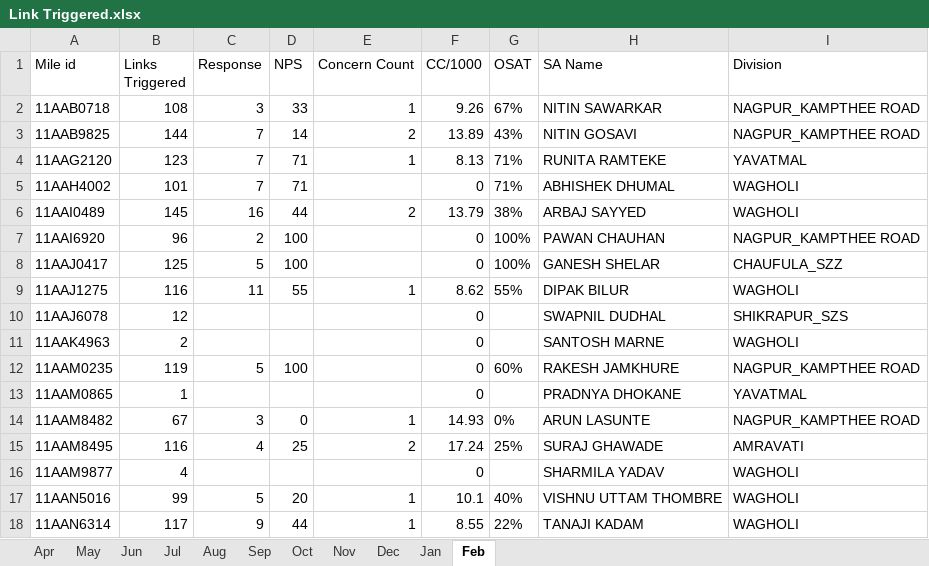
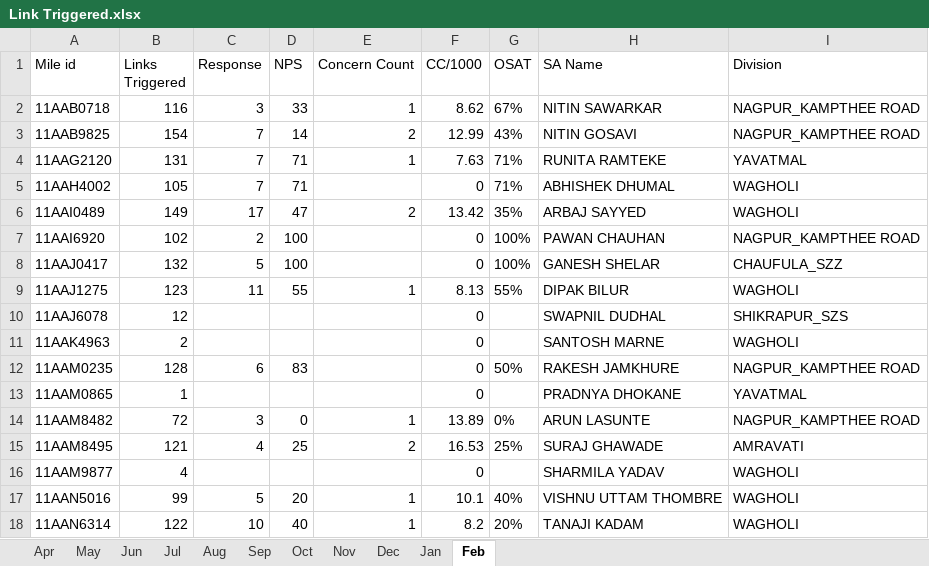
Before and after one commit to sinnarasu1972-ops/Service-Intello, an Excel workbook: Link Triggered.xlsx, sheet Feb, drawn as a sheet; only a part is shown; values as stored, in another font and other column widths than the file's, no borders; the diff covers the shown part only; the diff names each change by its address in the sheet, - before the commit and + after, or states it on an @@ line.

```diff
--- a/Link Triggered.xlsx (sheet Feb)
+++ b/Link Triggered.xlsx (sheet Feb)
-B2 (Links Triggered): 108
+B2 (Links Triggered): 116
-F2 (CC/1000): 9.26
+F2 (CC/1000): 8.62
-B3 (Links Triggered): 144
+B3 (Links Triggered): 154
-F3 (CC/1000): 13.89
+F3 (CC/1000): 12.99
-B4 (Links Triggered): 123
+B4 (Links Triggered): 131
-F4 (CC/1000): 8.13
+F4 (CC/1000): 7.63
-B5 (Links Triggered): 101
+B5 (Links Triggered): 105
-B6 (Links Triggered): 145
+B6 (Links Triggered): 149
-C6 (Response): 16
+C6 (Response): 17
-D6 (NPS): 44
+D6 (NPS): 47
-F6 (CC/1000): 13.79
+F6 (CC/1000): 13.42
-G6 (OSAT): 38%
+G6 (OSAT): 35%
-B7 (Links Triggered): 96
+B7 (Links Triggered): 102
-B8 (Links Triggered): 125
+B8 (Links Triggered): 132
-B9 (Links Triggered): 116
+B9 (Links Triggered): 123
-F9 (CC/1000): 8.62
+F9 (CC/1000): 8.13
-B12 (Links Triggered): 119
+B12 (Links Triggered): 128
-C12 (Response): 5
+C12 (Response): 6
-D12 (NPS): 100
+D12 (NPS): 83
-G12 (OSAT): 60%
+G12 (OSAT): 50%
-B14 (Links Triggered): 67
+B14 (Links Triggered): 72
-F14 (CC/1000): 14.93
+F14 (CC/1000): 13.89
-B15 (Links Triggered): 116
+B15 (Links Triggered): 121
-F15 (CC/1000): 17.24
+F15 (CC/1000): 16.53
-B18 (Links Triggered): 117
+B18 (Links Triggered): 122
-C18 (Response): 9
+C18 (Response): 10
-D18 (NPS): 44
+D18 (NPS): 40
-F18 (CC/1000): 8.55
+F18 (CC/1000): 8.2
-G18 (OSAT): 22%
+G18 (OSAT): 20%
```
Also changed, not shown: 1 added row and 34 edited cells elsewhere in this sheet, Link Triggered BP.xlsx, Link Triggered Commercial.xlsx, 1 other file.
